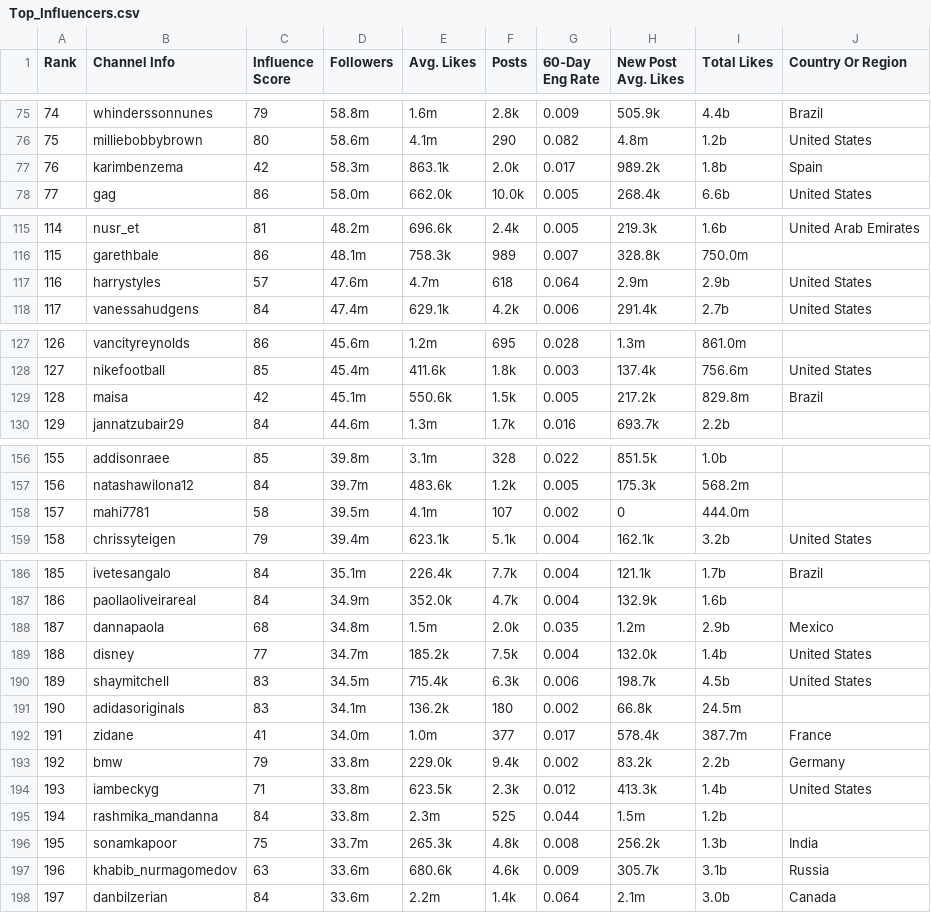
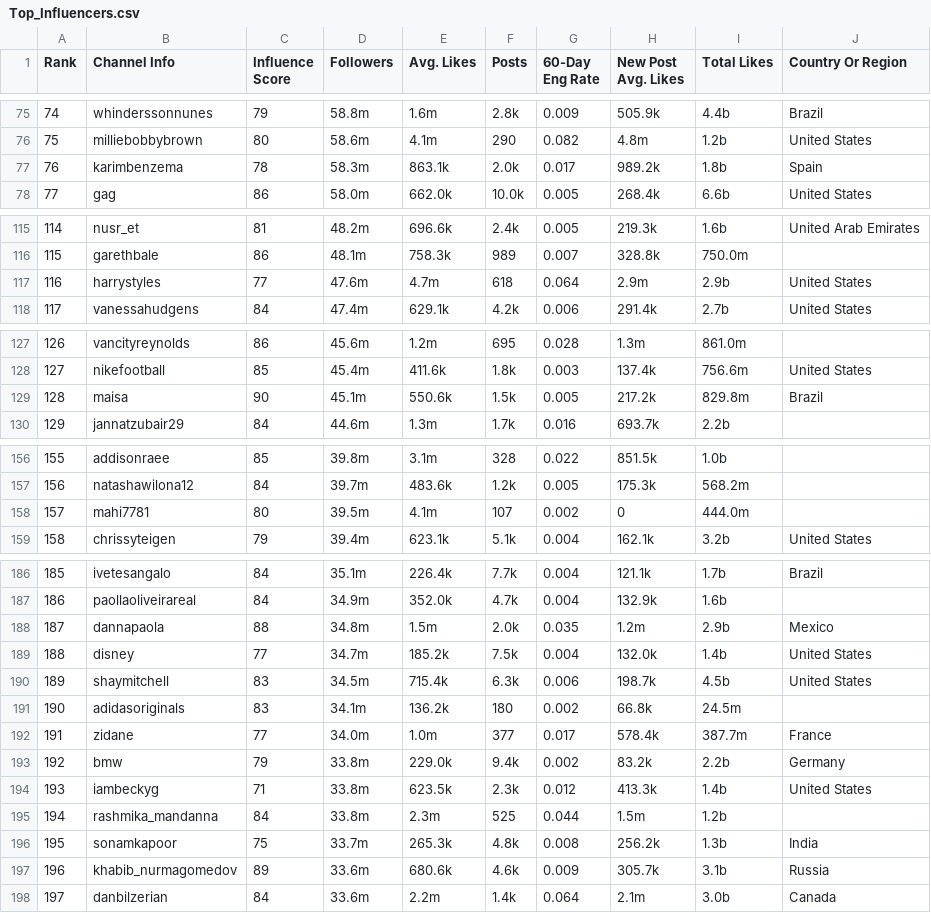
Before and after one commit to ErinHandayaniA/statistika_terapan, a CSV file: Top_Influencers.csv, drawn as a sheet; only a part is shown, gaps mark what is left out; the diff covers the shown part only.

Commit message:
Update Top_Influencers.csv

```diff
--- a/Top_Influencers.csv
+++ b/Top_Influencers.csv
@@ -150,4 +150,4 @@ whinderssonnunes",79,58.8m,1.6m,2.8k,0.009,505.9k,4.4b,Brazil
 milliebobbybrown",80,58.6m,4.1m,290,0.082,4.8m,1.2b,United States
-76,"
-karimbenzema",42,58.3m,863.1k,2.0k,0.017,989.2k,1.8b,Spain
+76,"
+karimbenzema",78,58.3m,863.1k,2.0k,0.017,989.2k,1.8b,Spain
 77,"
@@ -229,4 +229,4 @@ nusr_et",81,48.2m,696.6k,2.4k,0.005,219.3k,1.6b,United Arab Emirates
 garethbale",86,48.1m,758.3k,989,0.007,328.8k,750.0m,
-116,"
-harrystyles",57,47.6m,4.7m,618,0.064,2.9m,2.9b,United States
+116,"
+harrystyles",77,47.6m,4.7m,618,0.064,2.9m,2.9b,United States
 117,"
@@ -253,4 +253,4 @@ vancityreynolds",86,45.6m,1.2m,695,0.028,1.3m,861.0m,
 nikefootball",85,45.4m,411.6k,1.8k,0.003,137.4k,756.6m,United States
-128,"
-maisa",42,45.1m,550.6k,1.5k,0.005,217.2k,829.8m,Brazil
+128,"
+maisa",90,45.1m,550.6k,1.5k,0.005,217.2k,829.8m,Brazil
 129,"
@@ -311,4 +311,4 @@ addisonraee",85,39.8m,3.1m,328,0.022,851.5k,1.0b,
 natashawilona12",84,39.7m,483.6k,1.2k,0.005,175.3k,568.2m,
-157,"
-mahi7781",58,39.5m,4.1m,107,0.002,0,444.0m,
+157,"
+mahi7781",80,39.5m,4.1m,107,0.002,0,444.0m,
 158,"
@@ -370,4 +370,4 @@ ivetesangalo",84,35.1m,226.4k,7.7k,0.004,121.1k,1.7b,Brazil
 paollaoliveirareal",84,34.9m,352.0k,4.7k,0.004,132.9k,1.6b,
-187,"
-dannapaola",68,34.8m,1.5m,2.0k,0.035,1.2m,2.9b,Mexico
+187,"
+dannapaola",88,34.8m,1.5m,2.0k,0.035,1.2m,2.9b,Mexico
 188,"
@@ -378,4 +378,4 @@ shaymitchell",83,34.5m,715.4k,6.3k,0.006,198.7k,4.5b,United States
 adidasoriginals",83,34.1m,136.2k,180,0.002,66.8k,24.5m,
-191,"
-zidane",41,34.0m,1.0m,377,0.017,578.4k,387.7m,France
+191,"
+zidane",77,34.0m,1.0m,377,0.017,578.4k,387.7m,France
 192,"
@@ -388,4 +388,4 @@ rashmika_mandanna",84,33.8m,2.3m,525,0.044,1.5m,1.2b,
 sonamkapoor",75,33.7m,265.3k,4.8k,0.008,256.2k,1.3b,India
-196,"
-khabib_nurmagomedov",63,33.6m,680.6k,4.6k,0.009,305.7k,3.1b,Russia
+196,"
+khabib_nurmagomedov",89,33.6m,680.6k,4.6k,0.009,305.7k,3.1b,Russia
 197,"
```
Also changed, not shown: 1 edited cell elsewhere in this file.
